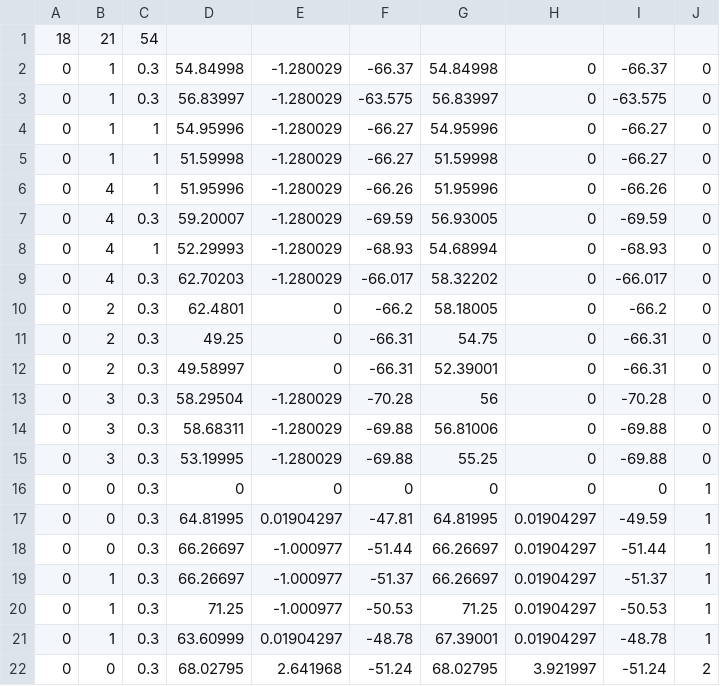
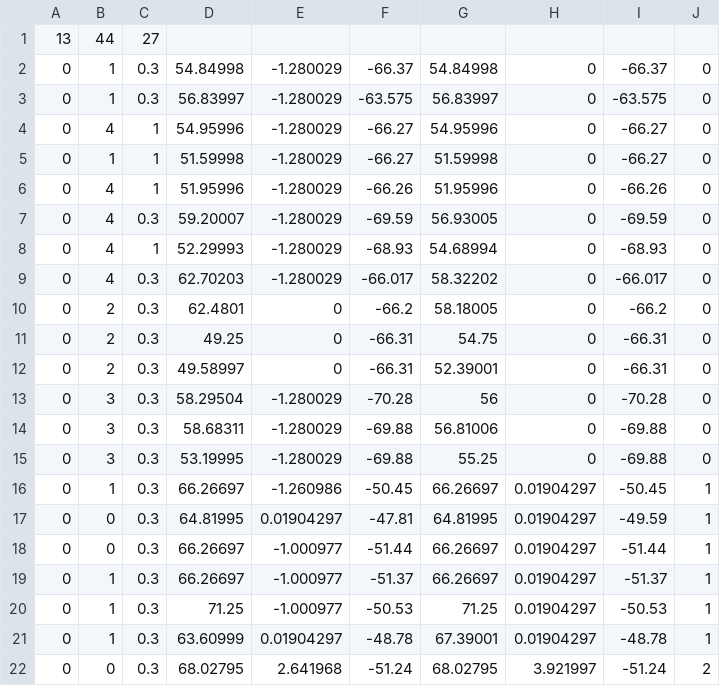
Before and after one commit to namakemono1911/Conchilf, a CSV file: Assets/Resources/EnemyData.csv, drawn as a sheet; only a part is shown.

```diff
--- a/Assets/Resources/EnemyData.csv
+++ b/Assets/Resources/EnemyData.csv
@@ -1,5 +1,5 @@
-18,21,54,
+13,44,27,
 0,1,0.3,54.84998,-1.280029,-66.37,54.84998,0,-66.37,0,
 0,1,0.3,56.83997,-1.280029,-63.575,56.83997,0,-63.575,0,
-0,1,1,54.95996,-1.280029,-66.27,54.95996,0,-66.27,0,
+0,4,1,54.95996,-1.280029,-66.27,54.95996,0,-66.27,0,
 0,1,1,51.59998,-1.280029,-66.27,51.59998,0,-66.27,0,
@@ -15,3 +15,3 @@
 0,3,0.3,53.19995,-1.280029,-69.88,55.25,0,-69.88,0,
-0,0,0.3,0,0,0,0,0,0,1,
+0,1,0.3,66.26697,-1.260986,-50.45,66.26697,0.01904297,-50.45,1,
 0,0,0.3,64.81995,0.01904297,-47.81,64.81995,0.01904297,-49.59,1,
```
Also changed, not shown: 3 other files.
